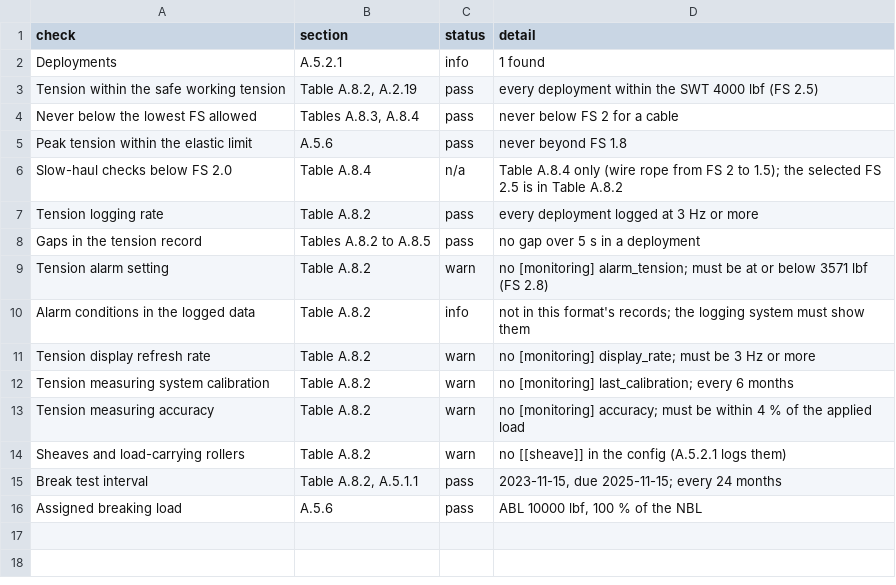
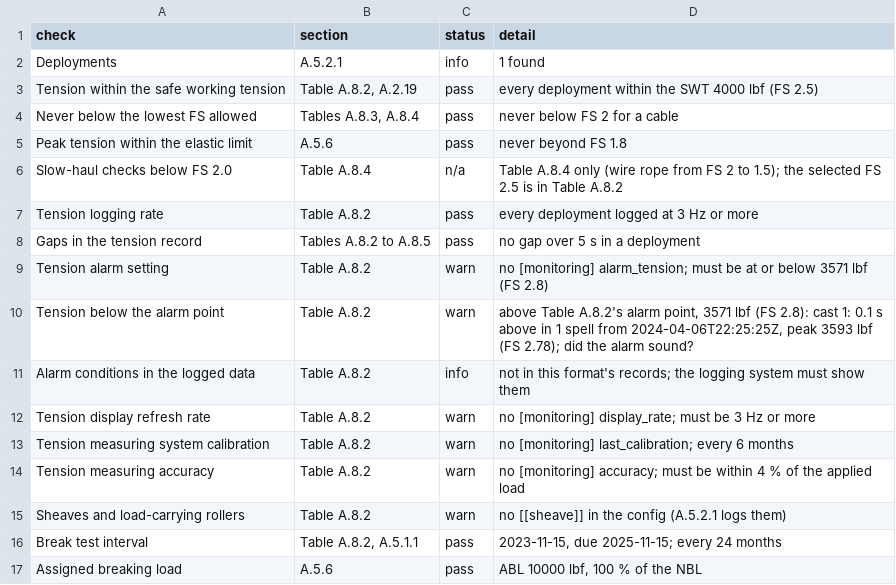
Before and after one commit to OceanDataTools/winch-data-processing, a CSV file: docs/examples/run/RR2403_hydro_checks.csv, drawn as a sheet; the diff names each change by its address in the sheet, - before the commit and + after, or states it on an @@ line.

```diff
--- a/docs/examples/run/RR2403_hydro_checks.csv
+++ b/docs/examples/run/RR2403_hydro_checks.csv
+row 10: Tension below the alarm point | Table A.8.2 | warn | above Table A.8.2's alarm point, 3571 lbf (FS 2.8): cast 1: 0.1 s above in 1 spell from 2024-04-06T22:25:25Z, peak 3593 lbf (FS 2.78); did the alarm sound?
```
Also changed, not shown: 8 other files.
